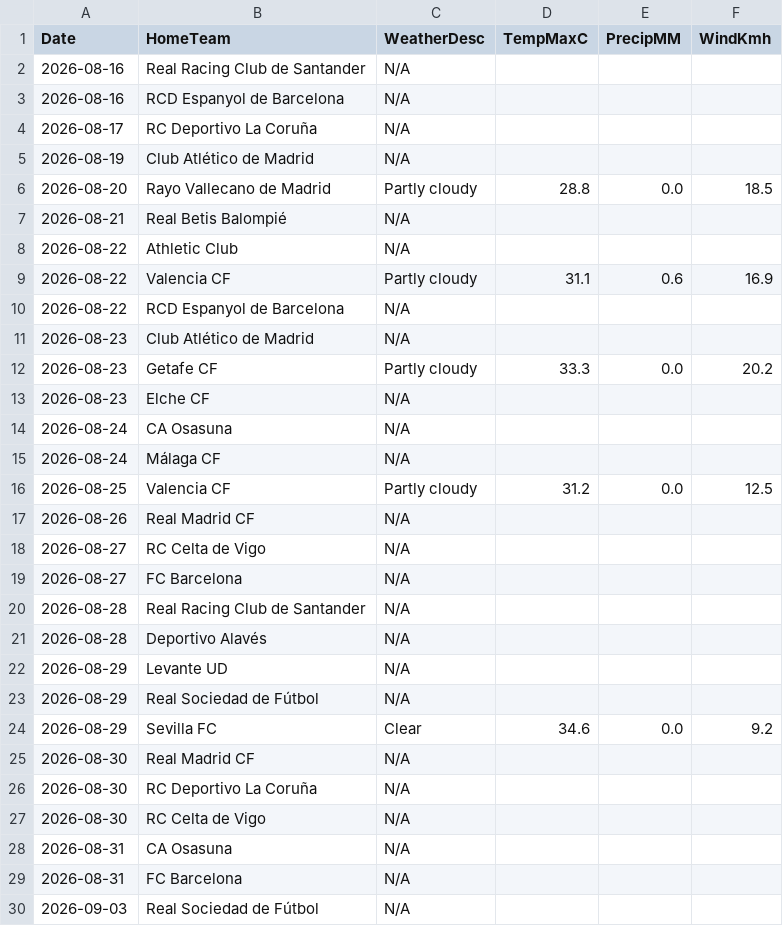
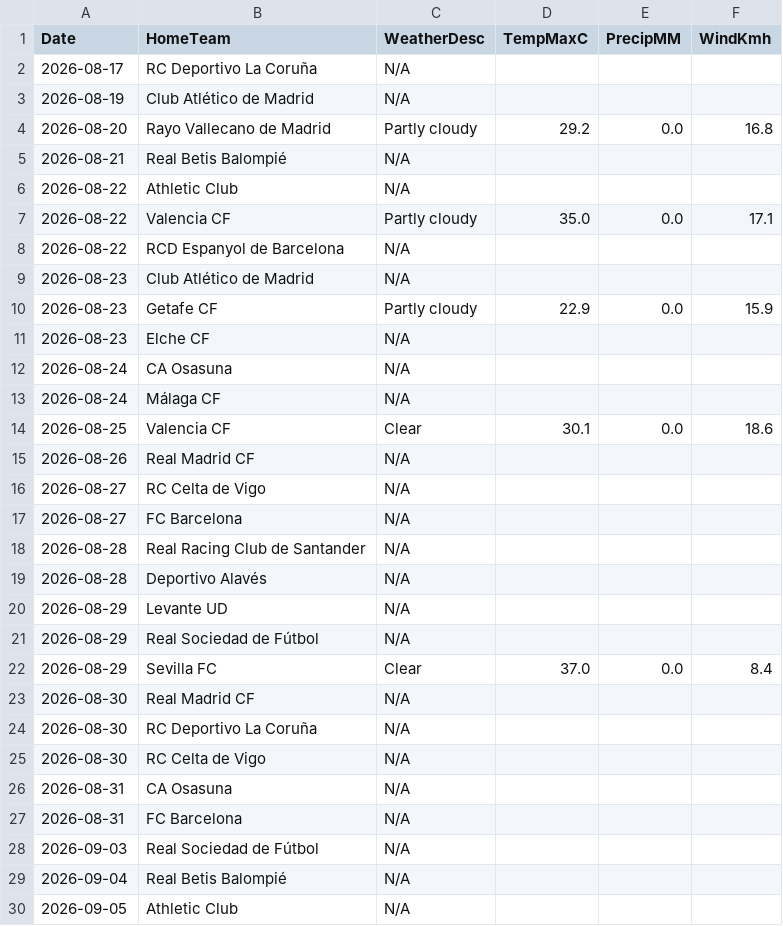
Before and after one commit to gmalbert/la-liga, a CSV file: data_files/raw/match_weather.csv, drawn as a sheet; only a part is shown; the shorter side is filled out with more unchanged rows.

```diff
--- a/data_files/raw/match_weather.csv
+++ b/data_files/raw/match_weather.csv
@@ -1,13 +1,11 @@
 Date,HomeTeam,WeatherDesc,TempMaxC,PrecipMM,WindKmh
-2026-08-16,Real Racing Club de Santander,N/A,,,
-2026-08-16,RCD Espanyol de Barcelona,N/A,,,
 2026-08-17,RC Deportivo La Coruña,N/A,,,
 2026-08-19,Club Atlético de Madrid,N/A,,,
-2026-08-20,Rayo Vallecano de Madrid,Partly cloudy,28.8,0.0,18.5
+2026-08-20,Rayo Vallecano de Madrid,Partly cloudy,29.2,0.0,16.8
 2026-08-21,Real Betis Balompié,N/A,,,
 2026-08-22,Athletic Club,N/A,,,
-2026-08-22,Valencia CF,Partly cloudy,31.1,0.6,16.9
+2026-08-22,Valencia CF,Partly cloudy,35.0,0.0,17.1
 2026-08-22,RCD Espanyol de Barcelona,N/A,,,
 2026-08-23,Club Atlético de Madrid,N/A,,,
-2026-08-23,Getafe CF,Partly cloudy,33.3,0.0,20.2
+2026-08-23,Getafe CF,Partly cloudy,22.9,0.0,15.9
 2026-08-23,Elche CF,N/A,,,
@@ -15,3 +13,3 @@ Date,HomeTeam,WeatherDesc,TempMaxC,PrecipMM,WindKmh
 2026-08-24,Málaga CF,N/A,,,
-2026-08-25,Valencia CF,Partly cloudy,31.2,0.0,12.5
+2026-08-25,Valencia CF,Clear,30.1,0.0,18.6
 2026-08-26,Real Madrid CF,N/A,,,
@@ -23,3 +21,3 @@ Date,HomeTeam,WeatherDesc,TempMaxC,PrecipMM,WindKmh
 2026-08-29,Real Sociedad de Fútbol,N/A,,,
-2026-08-29,Sevilla FC,Clear,34.6,0.0,9.2
+2026-08-29,Sevilla FC,Clear,37.0,0.0,8.4
 2026-08-30,Real Madrid CF,N/A,,,
```
Also changed, not shown: data_files/raw/odds.csv, data_files/upcoming_fixtures.csv, 4 other files.
